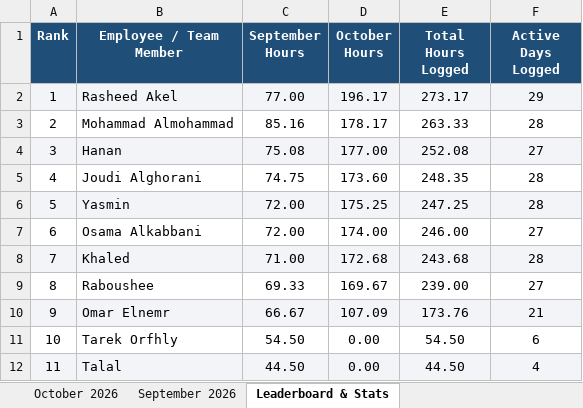
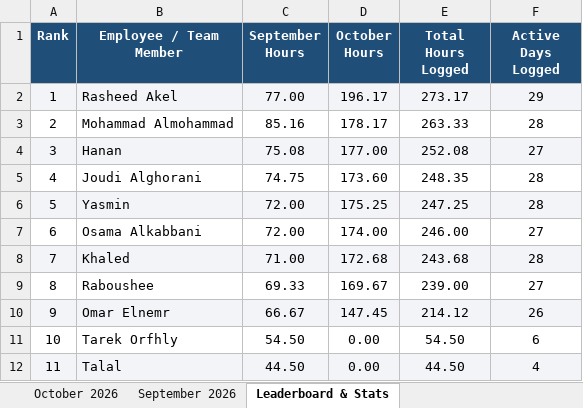
Before and after one commit to xionforbusiness-glitch/aethelgard-vault, an Excel workbook: attendance_master_2026.xlsx, sheet Leaderboard & Stats, drawn as a sheet; values as stored, in another font and other column widths than the file's, no borders; the diff names each change by its address in the sheet, - before the commit and + after, or states it on an @@ line.

```diff
--- a/attendance_master_2026.xlsx (sheet Leaderboard & Stats)
+++ b/attendance_master_2026.xlsx (sheet Leaderboard & Stats)
-D10 (October Hours): 107.09
+D10 (October Hours): 147.45
-E10 (Total Hours Logged): 173.76
+E10 (Total Hours Logged): 214.12
-F10 (Active Days Logged): 21
+F10 (Active Days Logged): 26
```
Also changed, not shown: sheet October 2026, 1 other file.
